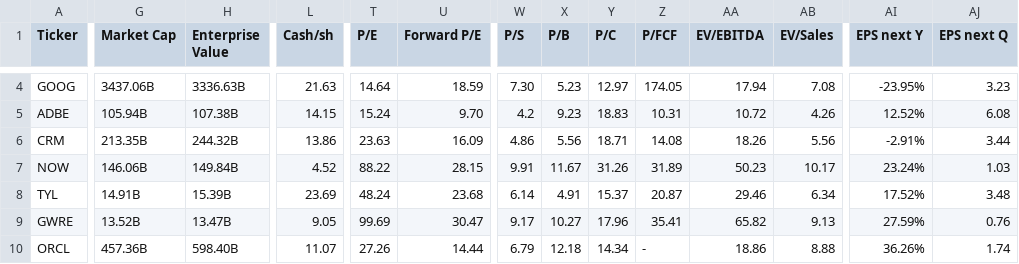
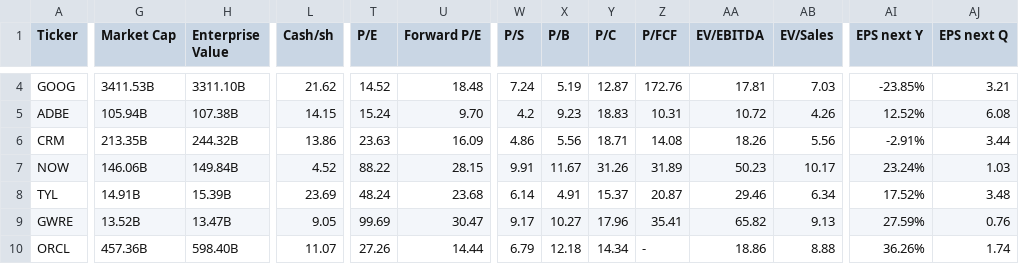
Before and after one commit to saiganesh-tanneru/stock-analyzer, a CSV file: stocks_data.csv, drawn as a sheet; only a part is shown, gaps mark what is left out; the diff covers the shown part only; the diff names each change by its address in the sheet, - before the commit and + after, or states it on an @@ line.

```diff
--- a/stocks_data.csv
+++ b/stocks_data.csv
-G4 (Market Cap): 3437.06B
+G4 (Market Cap): 3411.53B
-H4 (Enterprise Value): 3336.63B
+H4 (Enterprise Value): 3311.10B
-L4 (Cash/sh): 21.63
+L4 (Cash/sh): 21.62
-T4 (P/E): 14.64
+T4 (P/E): 14.52
-U4 (Forward P/E): 18.59
+U4 (Forward P/E): 18.48
-W4 (P/S): 7.30
+W4 (P/S): 7.24
-X4 (P/B): 5.23
+X4 (P/B): 5.19
-Y4 (P/C): 12.97
+Y4 (P/C): 12.87
-Z4 (P/FCF): 174.05
+Z4 (P/FCF): 172.76
-AA4 (EV/EBITDA): 17.94
+AA4 (EV/EBITDA): 17.81
-AB4 (EV/Sales): 7.08
+AB4 (EV/Sales): 7.03
-AI4 (EPS next Y): -23.95%
+AI4 (EPS next Y): -23.85%
-AJ4 (EPS next Q): 3.23
+AJ4 (EPS next Q): 3.21
```
Also changed, not shown: 118 edited cells elsewhere in this file, 6 other files.
